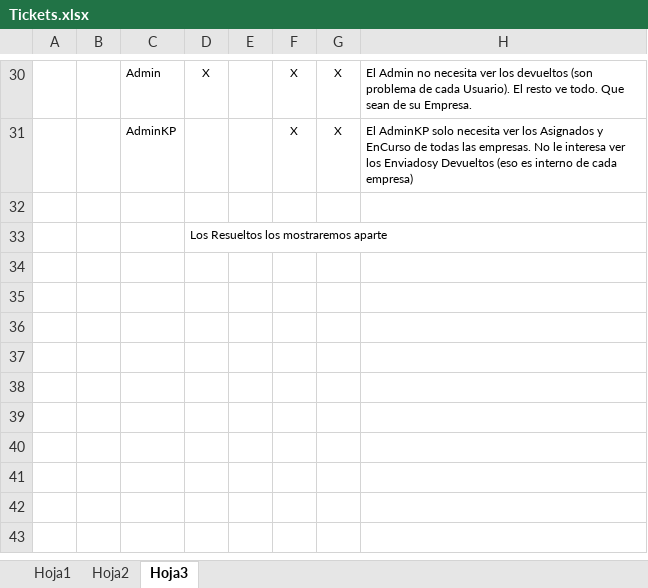
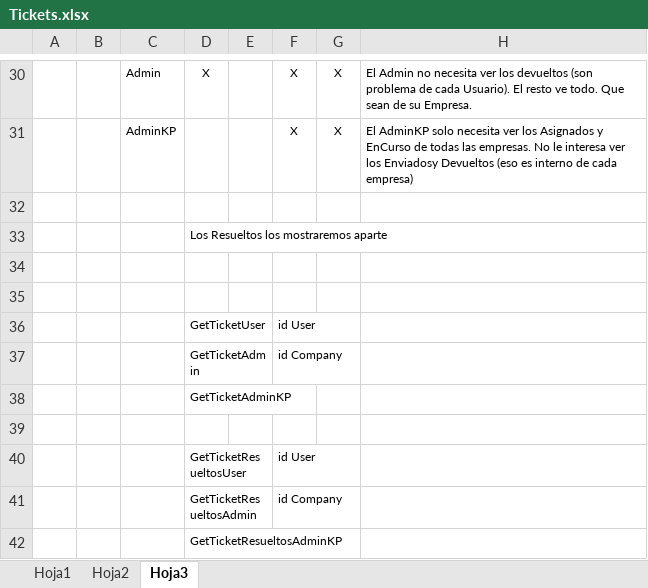
Before and after one commit to LuisPulenta/tickets_web_app, an Excel workbook: Tickets.xlsx, sheet Hoja3, drawn as a sheet; only a part is shown, gaps mark what is left out; values as stored, in another font and other column widths than the file's, no borders; the diff names each change by its address in the sheet, - before the commit and + after, or states it on an @@ line.

```diff
--- a/Tickets.xlsx (sheet Hoja3)
+++ b/Tickets.xlsx (sheet Hoja3)
+row 34: (empty)
+row 35: (empty)
+row 36:  |  |  | GetTicketUser |  | id User
+row 37:  |  |  | GetTicketAdmin |  | id Company
+row 38:  |  |  | GetTicketAdminKP
+row 39: (empty)
+row 40:  |  |  | GetTicketResueltosUser |  | id User
+row 41:  |  |  | GetTicketResueltosAdmin |  | id Company
+row 42:  |  |  | GetTicketResueltosAdminKP
```
Also changed, not shown: 3 other files.
